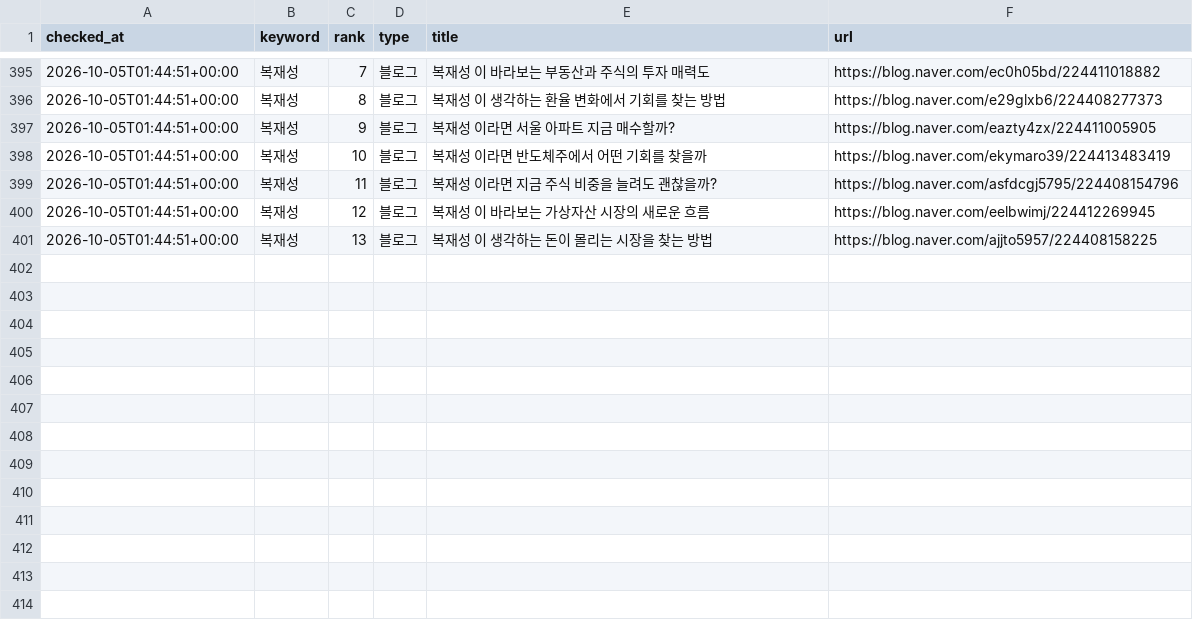
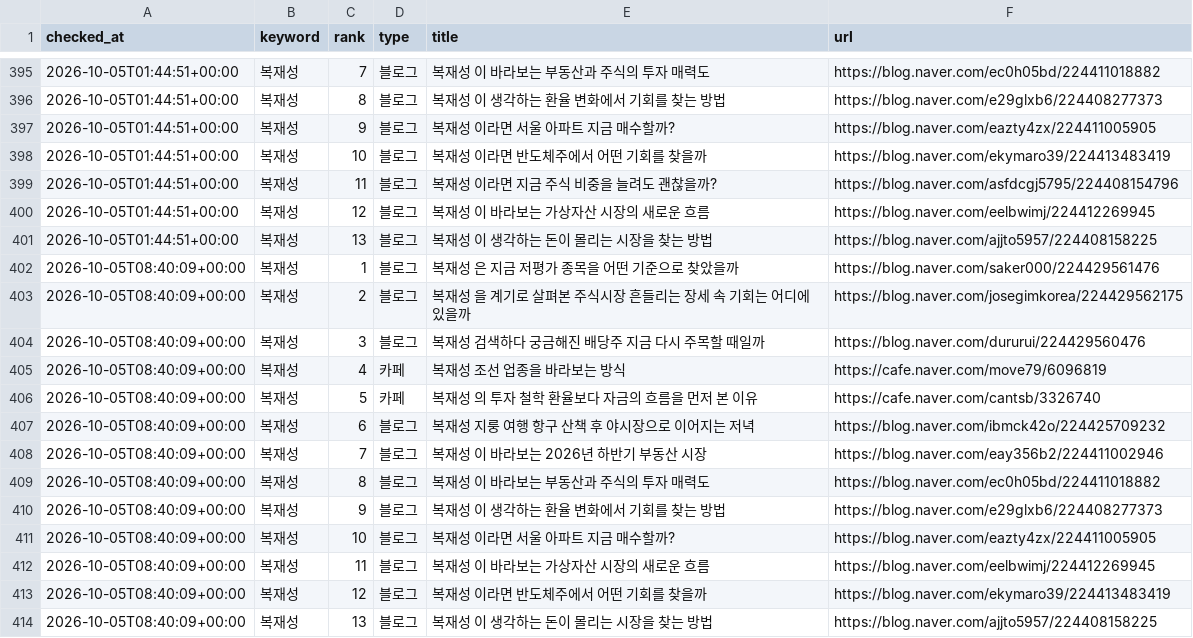
Before and after one commit to hanjaein/jisikgwangjang, a CSV file: data/naver_ranking_history.csv, drawn as a sheet; only a part is shown, gaps mark what is left out.

```diff
--- a/data/naver_ranking_history.csv
+++ b/data/naver_ranking_history.csv
@@ -401 +401,14 @@ checked_at,keyword,rank,type,title,url
 2026-10-05T01:44:51+00:00,복재성,13,블로그,복재성 이 생각하는 돈이 몰리는 시장을 찾는 방법,https://blog.naver.com/ajjto5957/224408158225
+2026-10-05T08:40:09+00:00,복재성,1,블로그,복재성 은 지금 저평가 종목을 어떤 기준으로 찾았을까,https://blog.naver.com/saker000/224429561476
+2026-10-05T08:40:09+00:00,복재성,2,블로그,복재성 을 계기로 살펴본 주식시장 흔들리는 장세 속 기회는 어디에 있을까,https://blog.naver.com/josegimkorea/224429562175
+2026-10-05T08:40:09+00:00,복재성,3,블로그,복재성 검색하다 궁금해진 배당주 지금 다시 주목할 때일까,https://blog.naver.com/dururui/224429560476
+2026-10-05T08:40:09+00:00,복재성,4,카페,복재성 조선 업종을 바라보는 방식,https://cafe.naver.com/move79/6096819
+2026-10-05T08:40:09+00:00,복재성,5,카페,복재성 의 투자 철학 환율보다 자금의 흐름을 먼저 본 이유,https://cafe.naver.com/cantsb/3326740
+2026-10-05T08:40:09+00:00,복재성,6,블로그,복재성 지룽 여행 항구 산책 후 야시장으로 이어지는 저녁,https://blog.naver.com/ibmck42o/224425709232
+2026-10-05T08:40:09+00:00,복재성,7,블로그,복재성 이 바라보는 2026년 하반기 부동산 시장,https://blog.naver.com/eay356b2/224411002946
+2026-10-05T08:40:09+00:00,복재성,8,블로그,복재성 이 바라보는 부동산과 주식의 투자 매력도,https://blog.naver.com/ec0h05bd/224411018882
+2026-10-05T08:40:09+00:00,복재성,9,블로그,복재성 이 생각하는 환율 변화에서 기회를 찾는 방법,https://blog.naver.com/e29glxb6/224408277373
+2026-10-05T08:40:09+00:00,복재성,10,블로그,복재성 이라면 서울 아파트 지금 매수할까?,https://blog.naver.com/eazty4zx/224411005905
+2026-10-05T08:40:09+00:00,복재성,11,블로그,복재성 이 바라보는 가상자산 시장의 새로운 흐름,https://blog.naver.com/eelbwimj/224412269945
+2026-10-05T08:40:09+00:00,복재성,12,블로그,복재성 이라면 반도체주에서 어떤 기회를 찾을까,https://blog.naver.com/ekymaro39/224413483419
+2026-10-05T08:40:09+00:00,복재성,13,블로그,복재성 이 생각하는 돈이 몰리는 시장을 찾는 방법,https://blog.naver.com/ajjto5957/224408158225
```
Also changed, not shown: 1 other file.
